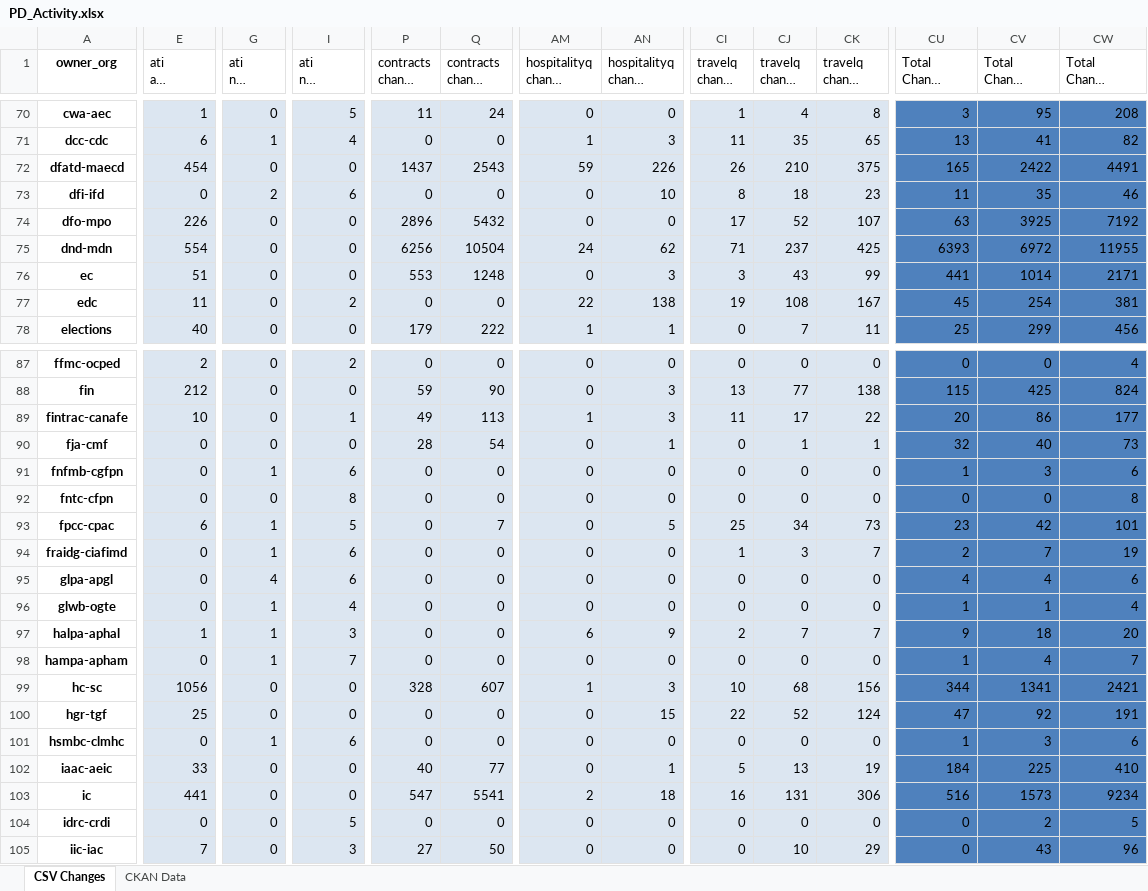
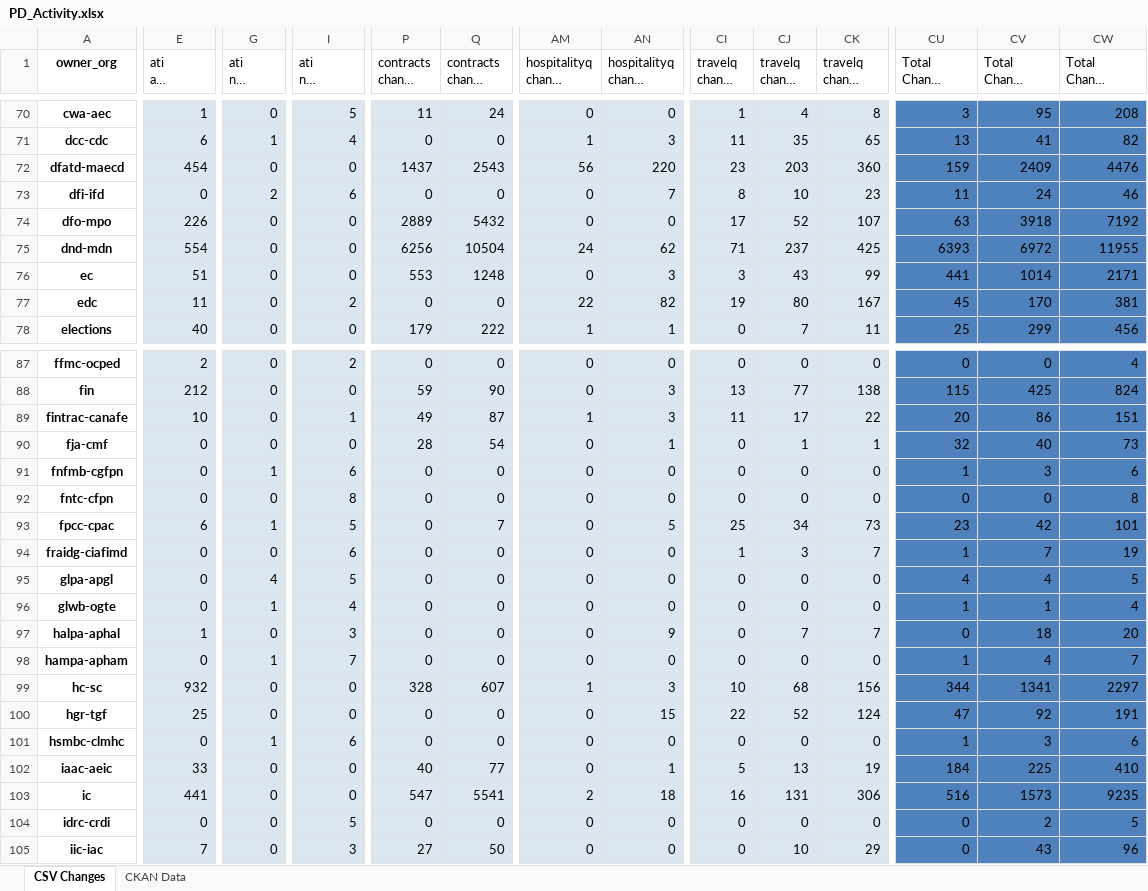
Before and after one commit to PatLittle/analytics-corporate-reporting, an Excel workbook: PD_CHANGES_RPT/PD_Activity.xlsx, sheet CSV Changes, drawn as a sheet; only a part is shown, gaps mark what is left out; long unchanged cells end in …; values as stored, in another font and other column widths than the file's, no borders; the diff covers the shown part only; the diff names each change by its address in the sheet, - before the commit and + after, or states it on an @@ line.

```diff
--- a/PD_CHANGES_RPT/PD_Activity.xlsx (sheet CSV Changes)
+++ b/PD_CHANGES_RPT/PD_Activity.xlsx (sheet CSV Changes)
-AM72 (hospitalityq change 30-days): 59
+AM72 (hospitalityq change 30-days): 56
-AN72 (hospitalityq change 90-days): 226
+AN72 (hospitalityq change 90-days): 220
-CI72 (travelq change 30-days): 26
+CI72 (travelq change 30-days): 23
-CJ72 (travelq change 90-days): 210
+CJ72 (travelq change 90-days): 203
-CK72 (travelq change 6-months): 375
+CK72 (travelq change 6-months): 360
-CU72 (Total Change 30-days): 165
+CU72 (Total Change 30-days): 159
-CV72 (Total Change 90-days): 2422
+CV72 (Total Change 90-days): 2409
-CW72 (Total Change 6-months): 4491
+CW72 (Total Change 6-months): 4476
-AN73 (hospitalityq change 90-days): 10
+AN73 (hospitalityq change 90-days): 7
-CJ73 (travelq change 90-days): 18
+CJ73 (travelq change 90-days): 10
-CV73 (Total Change 90-days): 35
+CV73 (Total Change 90-days): 24
-P74 (contracts change 90-days): 2896
+P74 (contracts change 90-days): 2889
-CV74 (Total Change 90-days): 3925
+CV74 (Total Change 90-days): 3918
-AN77 (hospitalityq change 90-days): 138
+AN77 (hospitalityq change 90-days): 82
-CJ77 (travelq change 90-days): 108
+CJ77 (travelq change 90-days): 80
-CV77 (Total Change 90-days): 254
+CV77 (Total Change 90-days): 170
-Q89 (contracts change 6-months): 113
+Q89 (contracts change 6-months): 87
-CW89 (Total Change 6-months): 177
+CW89 (Total Change 6-months): 151
-G94 (ati nil change 30-days): 1
+G94 (ati nil change 30-days): 0
-CU94 (Total Change 30-days): 2
+CU94 (Total Change 30-days): 1
-I95 (ati nil change 6-months): 6
+I95 (ati nil change 6-months): 5
-CW95 (Total Change 6-months): 6
+CW95 (Total Change 6-months): 5
-G97 (ati nil change 30-days): 1
+G97 (ati nil change 30-days): 0
-AM97 (hospitalityq change 30-days): 6
+AM97 (hospitalityq change 30-days): 0
-CI97 (travelq change 30-days): 2
+CI97 (travelq change 30-days): 0
-CU97 (Total Change 30-days): 9
+CU97 (Total Change 30-days): 0
-E99 (ati all change 6-months): 1056
+E99 (ati all change 6-months): 932
-CW99 (Total Change 6-months): 2421
+CW99 (Total Change 6-months): 2297
-CW103 (Total Change 6-months): 9234
+CW103 (Total Change 6-months): 9235
```
Also changed, not shown: 116 edited cells elsewhere in this sheet, 1 other file.
